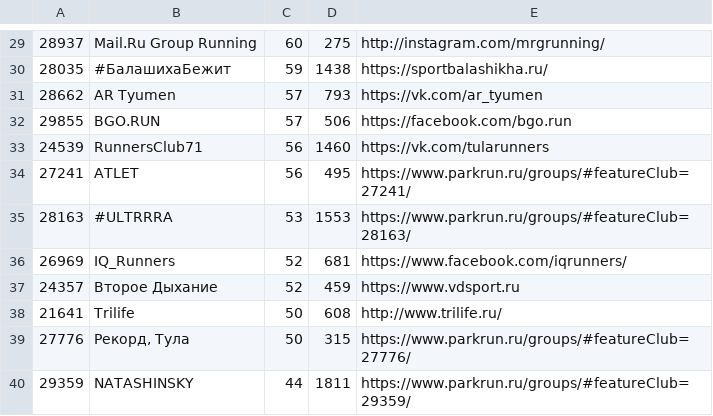
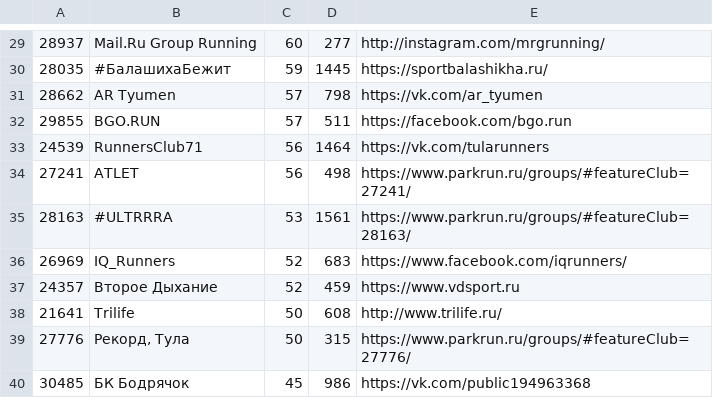
Before and after one commit to vol1ura/parkrun_bot, a CSV file: parkrun/all_clubs.csv, drawn as a sheet; only a part is shown, gaps mark what is left out; the diff covers the shown part only.

```diff
--- a/parkrun/all_clubs.csv
+++ b/parkrun/all_clubs.csv
@@ -29,9 +29,9 @@
-28937,Mail.Ru Group Running,60,275,http://instagram.com/mrgrunning/
-28035,#БалашихаБежит,59,1438,https://sportbalashikha.ru/
-28662,AR Tyumen,57,793,https://vk.com/ar_tyumen
-29855,BGO.RUN,57,506,https://facebook.com/bgo.run
-24539,RunnersClub71,56,1460,https://vk.com/tularunners
-27241,ATLET,56,495,https://www.parkrun.ru/groups/#featureClub=27241/
-28163,#ULTRRRA,53,1553,https://www.parkrun.ru/groups/#featureClub=28163/
-26969,IQ_Runners,52,681,https://www.facebook.com/iqrunners/
+28937,Mail.Ru Group Running,60,277,http://instagram.com/mrgrunning/
+28035,#БалашихаБежит,59,1445,https://sportbalashikha.ru/
+28662,AR Tyumen,57,798,https://vk.com/ar_tyumen
+29855,BGO.RUN,57,511,https://facebook.com/bgo.run
+24539,RunnersClub71,56,1464,https://vk.com/tularunners
+27241,ATLET,56,498,https://www.parkrun.ru/groups/#featureClub=27241/
+28163,#ULTRRRA,53,1561,https://www.parkrun.ru/groups/#featureClub=28163/
+26969,IQ_Runners,52,683,https://www.facebook.com/iqrunners/
 24357,Второе Дыхание,52,459,https://www.vdsport.ru
@@ -39,2 +39,2 @@
 27776,"Рекорд, Тула",50,315,https://www.parkrun.ru/groups/#featureClub=27776/
-29359,NATASHINSKY,44,1811,https://www.parkrun.ru/groups/#featureClub=29359/
+30485,БК Бодрячок,45,986,https://vk.com/public194963368
```
Also changed, not shown: 1 added row, 1 removed row and 28 edited cells elsewhere in this file, 1 other file.
